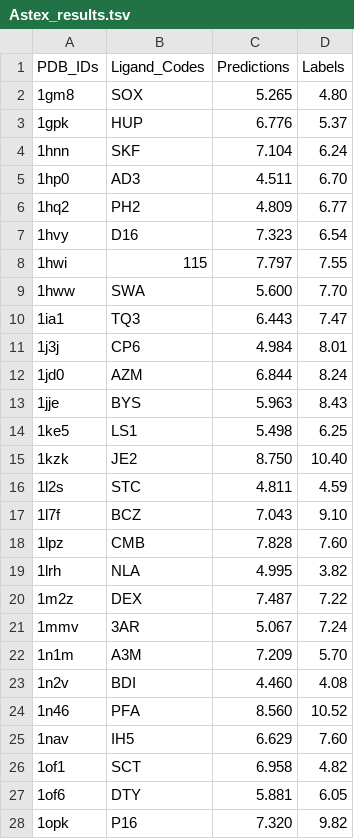
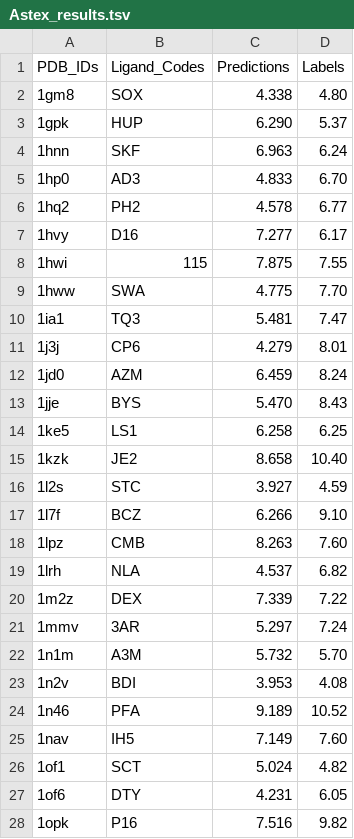
Before and after one commit to Blue1993/PretrainedBA, a TSV file: results/affinity/CV3/Astex_results.tsv, drawn as a sheet; only a part is shown; the diff covers the shown part only.

```diff
--- a/results/affinity/CV3/Astex_results.tsv
+++ b/results/affinity/CV3/Astex_results.tsv
@@ -1,28 +1,28 @@
 PDB_IDs	Ligand_Codes	Predictions	Labels
-1gm8	SOX	5.265	4.80
-1gpk	HUP	6.776	5.37
-1hnn	SKF	7.104	6.24
-1hp0	AD3	4.511	6.70
-1hq2	PH2	4.809	6.77
-1hvy	D16	7.323	6.54
-1hwi	115	7.797	7.55
-1hww	SWA	5.600	7.70
-1ia1	TQ3	6.443	7.47
-1j3j	CP6	4.984	8.01
-1jd0	AZM	6.844	8.24
-1jje	BYS	5.963	8.43
-1ke5	LS1	5.498	6.25
-1kzk	JE2	8.750	10.40
-1l2s	STC	4.811	4.59
-1l7f	BCZ	7.043	9.10
-1lpz	CMB	7.828	7.60
-1lrh	NLA	4.995	3.82
-1m2z	DEX	7.487	7.22
-1mmv	3AR	5.067	7.24
-1n1m	A3M	7.209	5.70
-1n2v	BDI	4.460	4.08
-1n46	PFA	8.560	10.52
-1nav	IH5	6.629	7.60
-1of1	SCT	6.958	4.82
-1of6	DTY	5.881	6.05
-1opk	P16	7.320	9.82
+1gm8	SOX	4.338	4.80
+1gpk	HUP	6.290	5.37
+1hnn	SKF	6.963	6.24
+1hp0	AD3	4.833	6.70
+1hq2	PH2	4.578	6.77
+1hvy	D16	7.277	6.17
+1hwi	115	7.875	7.55
+1hww	SWA	4.775	7.70
+1ia1	TQ3	5.481	7.47
+1j3j	CP6	4.279	8.01
+1jd0	AZM	6.459	8.24
+1jje	BYS	5.470	8.43
+1ke5	LS1	6.258	6.25
+1kzk	JE2	8.658	10.40
+1l2s	STC	3.927	4.59
+1l7f	BCZ	6.266	9.10
+1lpz	CMB	8.263	7.60
+1lrh	NLA	4.537	6.82
+1m2z	DEX	7.339	7.22
+1mmv	3AR	5.297	7.24
+1n1m	A3M	5.732	5.70
+1n2v	BDI	3.953	4.08
+1n46	PFA	9.189	10.52
+1nav	IH5	7.149	7.60
+1of1	SCT	5.024	4.82
+1of6	DTY	4.231	6.05
+1opk	P16	7.516	9.82
```
Also changed, not shown: 48 edited cells elsewhere in this file, results/affinity/CV3/CASF2013_results.tsv, results/affinity/CV3/CASF2016_results.tsv, 5 other files.
